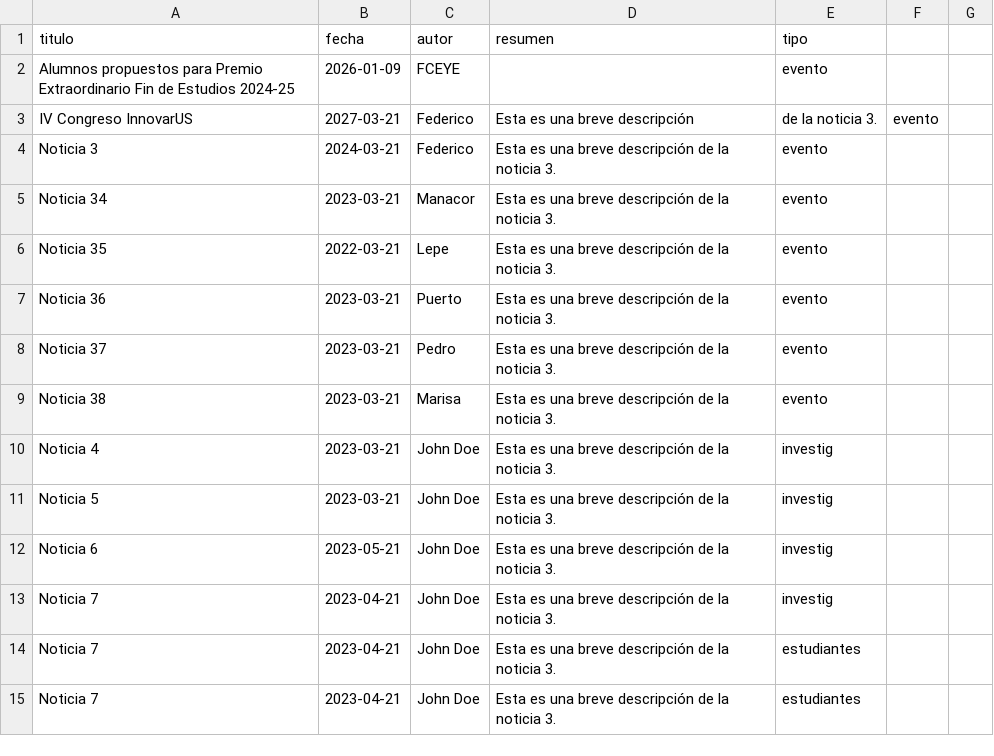
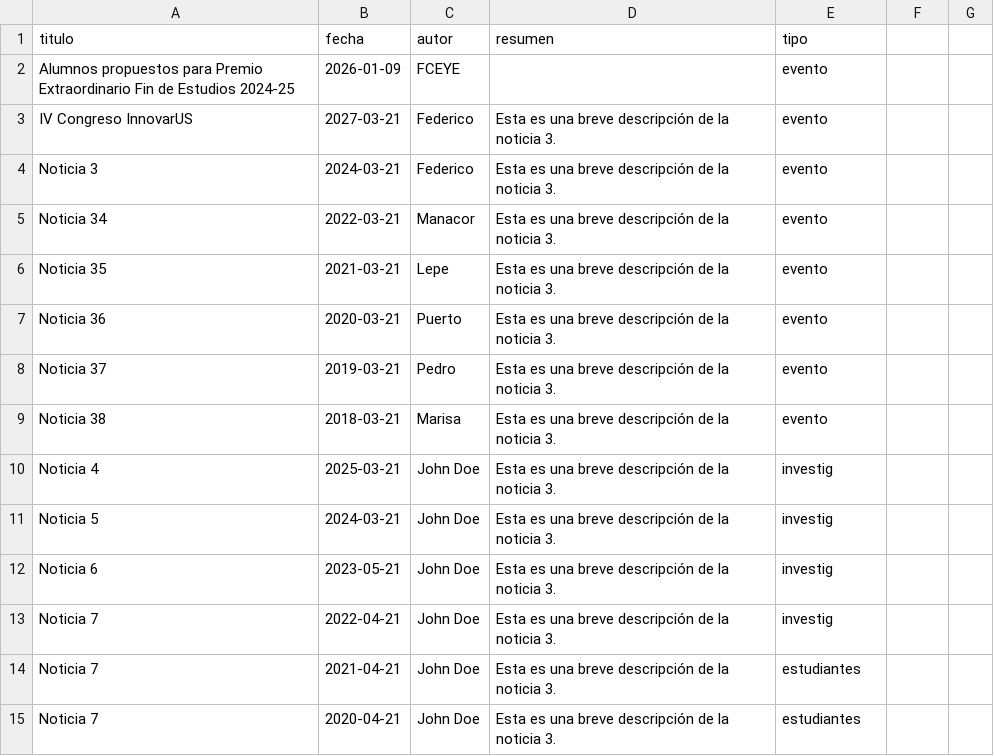
Before and after one commit to majesus/ademark, a CSV file: out/noticias.csv, drawn as a sheet; only a part is shown; the diff covers the shown part only.

Commit message:
Add files via upload

```diff
--- a/out/noticias.csv
+++ b/out/noticias.csv
@@ -2,14 +2,14 @@ titulo,fecha,autor,resumen,tipo
 Alumnos propuestos para Premio Extraordinario Fin de Estudios 2024-25,2026-01-09,FCEYE,,evento
-IV Congreso InnovarUS,2027-03-21,Federico,Esta es una breve descripción, de la noticia 3.,evento
+IV Congreso InnovarUS,2027-03-21,Federico,Esta es una breve descripción de la noticia 3.,evento
 Noticia 3,2024-03-21,Federico,Esta es una breve descripción de la noticia 3.,evento
-Noticia 34,2023-03-21,Manacor,Esta es una breve descripción de la noticia 3.,evento
-Noticia 35,2022-03-21,Lepe,Esta es una breve descripción de la noticia 3.,evento
-Noticia 36,2023-03-21,Puerto,Esta es una breve descripción de la noticia 3.,evento
-Noticia 37,2023-03-21,Pedro,Esta es una breve descripción de la noticia 3.,evento
-Noticia 38,2023-03-21,Marisa,Esta es una breve descripción de la noticia 3.,evento
-Noticia 4,2023-03-21,John Doe,Esta es una breve descripción de la noticia 3.,investig
-Noticia 5,2023-03-21,John Doe,Esta es una breve descripción de la noticia 3.,investig
+Noticia 34,2022-03-21,Manacor,Esta es una breve descripción de la noticia 3.,evento
+Noticia 35,2021-03-21,Lepe,Esta es una breve descripción de la noticia 3.,evento
+Noticia 36,2020-03-21,Puerto,Esta es una breve descripción de la noticia 3.,evento
+Noticia 37,2019-03-21,Pedro,Esta es una breve descripción de la noticia 3.,evento
+Noticia 38,2018-03-21,Marisa,Esta es una breve descripción de la noticia 3.,evento
+Noticia 4,2025-03-21,John Doe,Esta es una breve descripción de la noticia 3.,investig
+Noticia 5,2024-03-21,John Doe,Esta es una breve descripción de la noticia 3.,investig
 Noticia 6,2023-05-21,John Doe,Esta es una breve descripción de la noticia 3.,investig
-Noticia 7,2023-04-21,John Doe,Esta es una breve descripción de la noticia 3.,investig
-Noticia 7,2023-04-21,John Doe,Esta es una breve descripción de la noticia 3.,estudiantes
-Noticia 7,2023-04-21,John Doe,Esta es una breve descripción de la noticia 3.,estudiantes
+Noticia 7,2022-04-21,John Doe,Esta es una breve descripción de la noticia 3.,investig
+Noticia 7,2021-04-21,John Doe,Esta es una breve descripción de la noticia 3.,estudiantes
+Noticia 7,2020-04-21,John Doe,Esta es una breve descripción de la noticia 3.,estudiantes
```
Also changed, not shown: 2 added rows and 10 edited cells elsewhere in this file.
